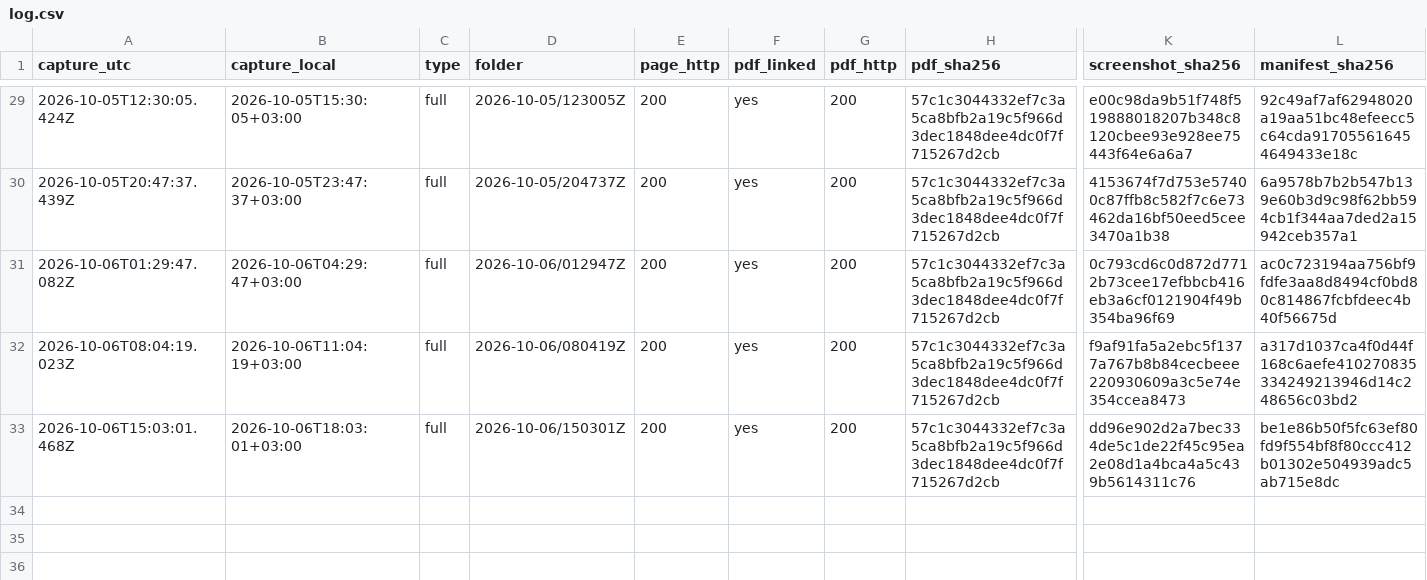
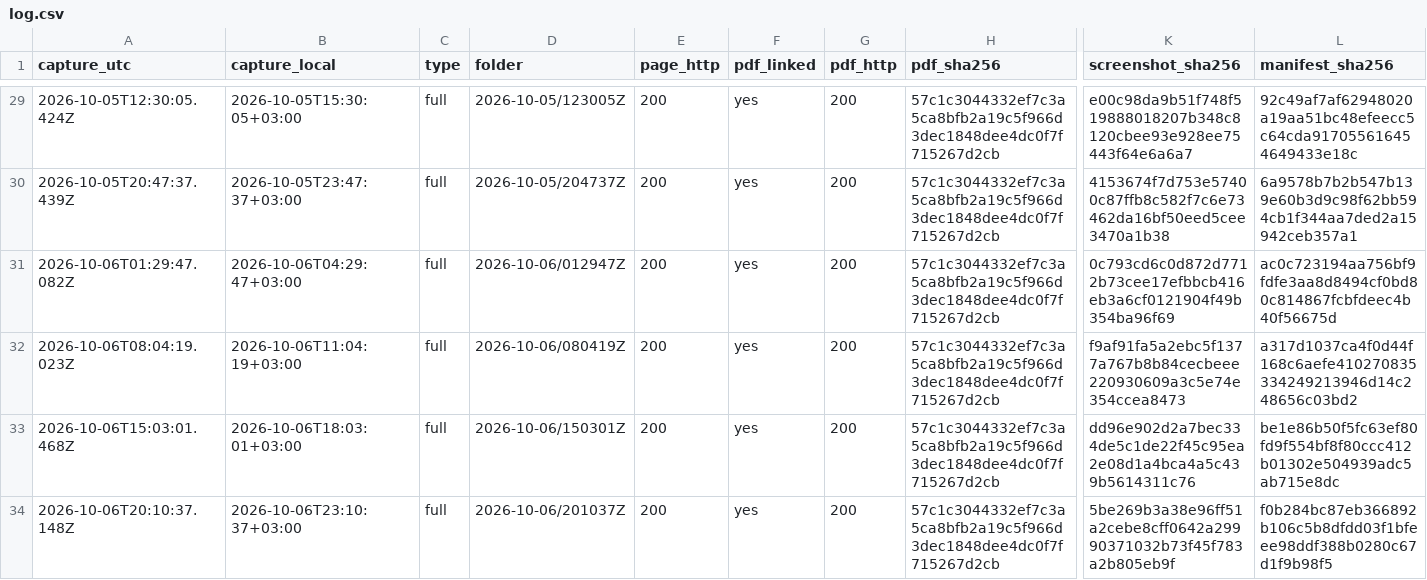
Before and after one commit to irinamarton/aq_proof, a CSV file: archive/log.csv, drawn as a sheet; only a part is shown, gaps mark what is left out; rows hold the shown columns only; the diff names each change by its address in the sheet, - before the commit and + after, or states it on an @@ line.

```diff
--- a/archive/log.csv
+++ b/archive/log.csv
+row 34: 2026-10-06T20:10:37.148Z | 2026-10-06T23:10:37+03:00 | full | 2026-10-06/201037Z | 200 | yes | 200 | 57c1c3044332ef7c3a5ca8bfb2a19c5f966d3dec1848dee4dc0f7f715267d2cb | 5be269b3a38e96ff51a2cebe8cff0642a29990371032b73f45f783a2b805eb9f | f0b284bc87eb366892b106c5b8dfdd03f1bfeee98ddf388b0280c67d1f9b98f5
```
Also changed, not shown: 16 other files.
